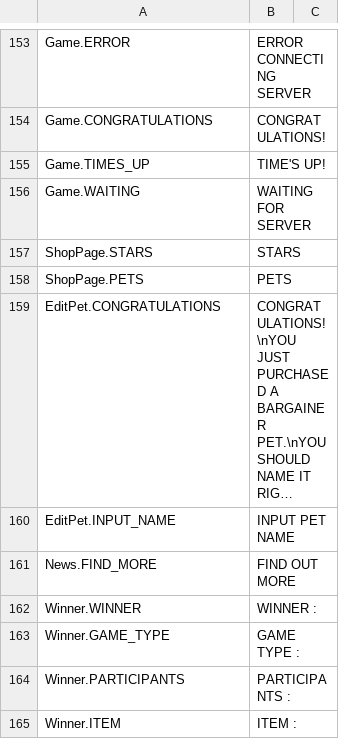
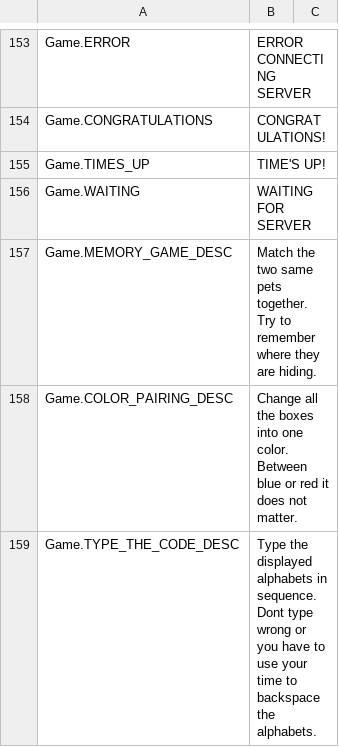
Before and after one commit to GameLevelOne/broyal, a CSV file: Assets/Plugins/LocalizeService/Resources/Localization/English.csv, drawn as a sheet; only a part is shown, gaps mark what is left out; the shorter side is filled out with more unchanged rows; long unchanged cells end in …; the diff covers the shown part only.

```diff
--- a/Assets/Plugins/LocalizeService/Resources/Localization/English.csv
+++ b/Assets/Plugins/LocalizeService/Resources/Localization/English.csv
@@ -156 +156,4 @@ Game.TIMES_UP,TIME'S UP!
 Game.WAITING,WAITING FOR SERVER
+Game.MEMORY_GAME_DESC,Match the two same pets together. Try to remember where they are hiding.
+Game.COLOR_PAIRING_DESC,Change all the boxes into one color. Between blue or red it does not matter.
+Game.TYPE_THE_CODE_DESC,Type the displayed alphabets in sequence. Dont type wrong or you have to use your time to backspace the alphabets.
```
Also changed, not shown: 3 added rows elsewhere in this file, Assets/Plugins/LocalizeService/Resources/Localization/Bahasa.csv, 23 other files.
